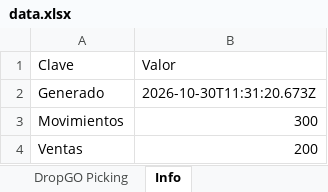
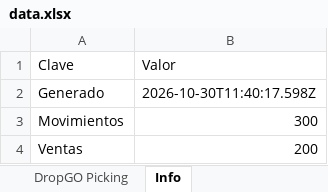
Before and after one commit to alaskanext-blip/ERPvarin, an Excel workbook: data.xlsx, sheet Info, drawn as a sheet; values as stored, in another font and other column widths than the file's, no borders; the diff names each change by its address in the sheet, - before the commit and + after, or states it on an @@ line.

```diff
--- a/data.xlsx (sheet Info)
+++ b/data.xlsx (sheet Info)
-B2 (Valor): 2026-10-30T11:31:20.673Z
+B2 (Valor): 2026-10-30T11:40:17.598Z
```
Also changed, not shown: sheet Historial.
